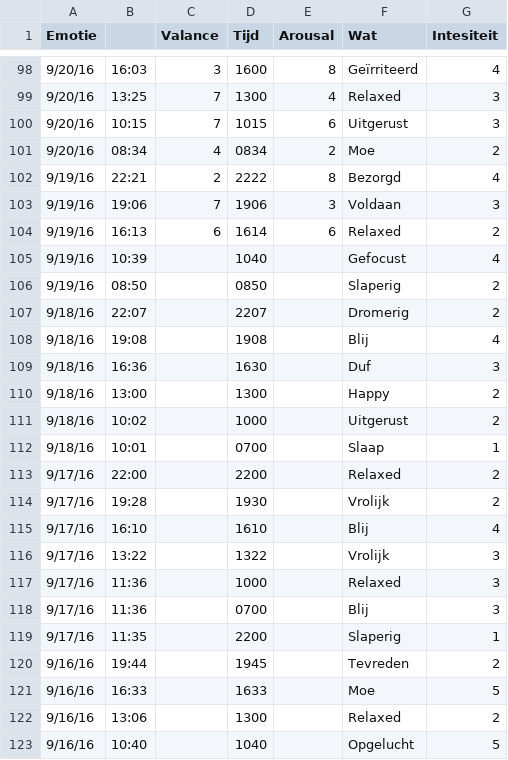
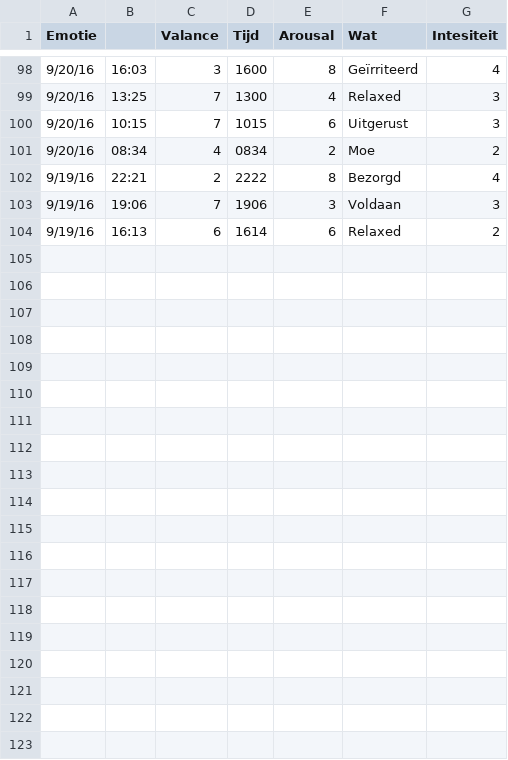
Before and after one commit to morkvd/CMD-V2-FED-eindopdracht, a TSV file: data/emotie.tsv, drawn as a sheet; only a part is shown, gaps mark what is left out; the diff covers the shown part only.

```diff
--- a/data/emotie.tsv
+++ b/data/emotie.tsv
@@ -104,20 +104 @@ Emotie		Valance	Tijd	Arousal	Wat	Intesiteit
 9/19/16	16:13	6	1614	6	Relaxed	2
-9/19/16	10:39		1040		Gefocust	4
-9/19/16	08:50		0850		Slaperig	2
-9/18/16	22:07		2207		Dromerig	2
-9/18/16	19:08		1908		Blij	4
-9/18/16	16:36		1630		Duf	3
-9/18/16	13:00		1300		Happy	2
-9/18/16	10:02		1000		Uitgerust	2
-9/18/16	10:01		0700		Slaap	1
-9/17/16	22:00		2200		Relaxed	2
-9/17/16	19:28		1930		Vrolijk	2
-9/17/16	16:10		1610		Blij	4
-9/17/16	13:22		1322		Vrolijk	3
-9/17/16	11:36		1000		Relaxed	3
-9/17/16	11:36		0700		Blij	3
-9/17/16	11:35		2200		Slaperig	1
-9/16/16	19:44		1945		Tevreden	2
-9/16/16	16:33		1633		Moe	5
-9/16/16	13:06		1300		Relaxed	2
-9/16/16	10:40		1040		Opgelucht	5
```
Also changed, not shown: 21 removed rows elsewhere in this file, 1 other file.
